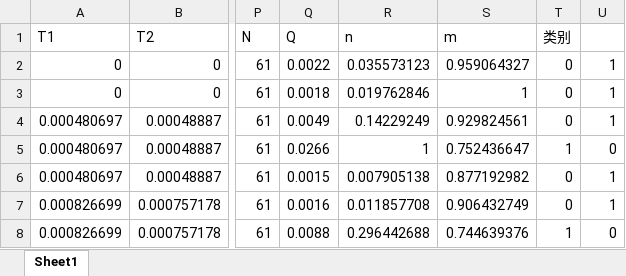
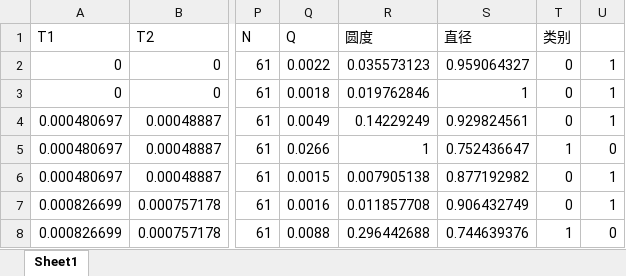
Before and after one commit to danielzph/hello_pytorch, an Excel workbook: example_use_pytorch/CNN_test/f_data05.xlsx, sheet Sheet1, drawn as a sheet; only a part is shown, gaps mark what is left out; values as stored, in another font and other column widths than the file's, no borders; the diff names each change by its address in the sheet, - before the commit and + after, or states it on an @@ line.

```diff
--- a/example_use_pytorch/CNN_test/f_data05.xlsx (sheet Sheet1)
+++ b/example_use_pytorch/CNN_test/f_data05.xlsx (sheet Sheet1)
-R1: n
+R1: 圆度
-S1: m
+S1: 直径
```
Also changed, not shown: 36 other files.
